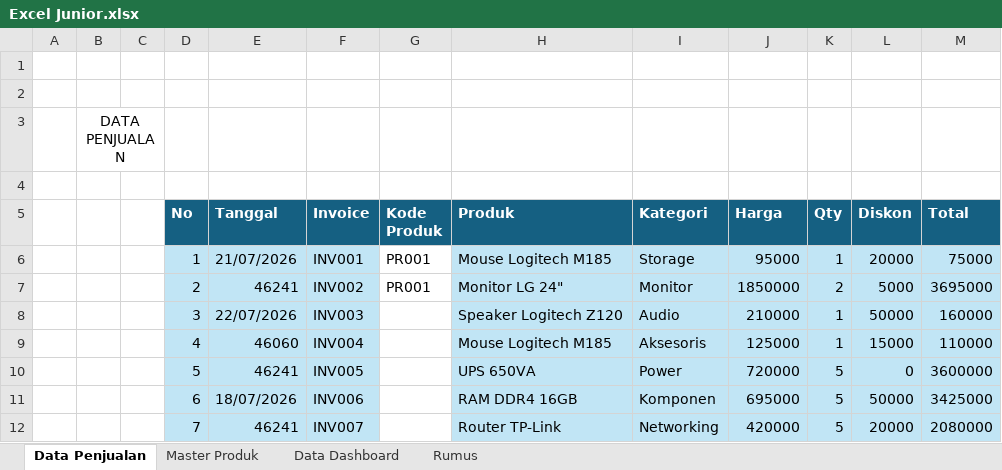
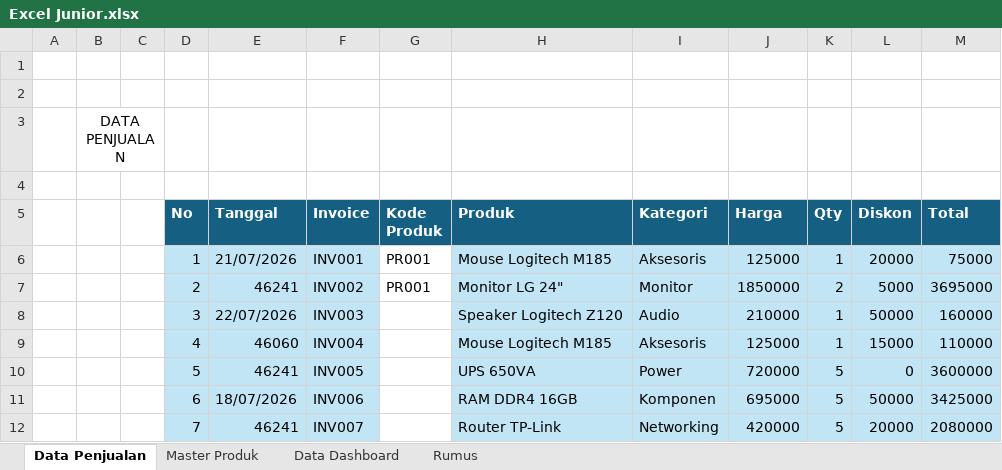
Before and after one commit to MuhammadRamdani121/Excel-Portfolio, an Excel workbook: Excel Junior.xlsx, sheet Data Penjualan, drawn as a sheet; only a part is shown; values as stored, in another font and other column widths than the file's, no borders; table styles not drawn; the diff names each change by its address in the sheet, - before the commit and + after, or states it on an @@ line.

Commit message:
Membuat rangkuman Excel

```diff
--- a/Excel Junior.xlsx (sheet Data Penjualan)
+++ b/Excel Junior.xlsx (sheet Data Penjualan)
-I6 (Kategori): Storage
+I6 (Kategori): Aksesoris
-J6 (Harga): 95000
+J6 (Harga): 125000
```
Also changed, not shown: 2 other files.
